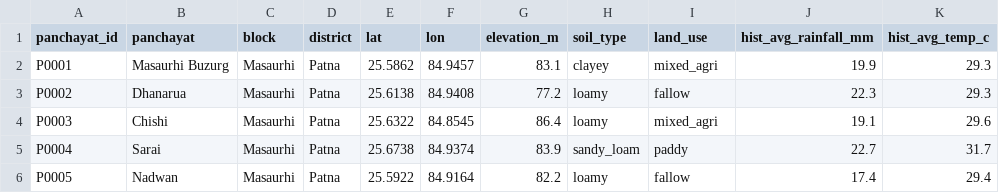
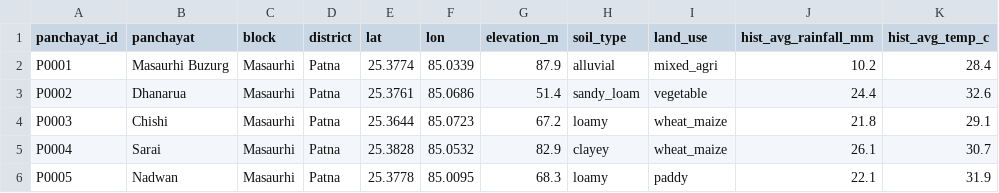
Before and after one commit to NotSiddharth75/AeroAtmos, a CSV file: panchayat_master.csv, drawn as a sheet; only a part is shown; the diff covers the shown part only.

```diff
--- a/panchayat_master.csv
+++ b/panchayat_master.csv
@@ -1,6 +1,6 @@
 panchayat_id,panchayat,block,district,lat,lon,elevation_m,soil_type,land_use,hist_avg_rainfall_mm,hist_avg_temp_c
-P0001,Masaurhi Buzurg,Masaurhi,Patna,25.5862,84.9457,83.1,clayey,mixed_agri,19.9,29.3
-P0002,Dhanarua,Masaurhi,Patna,25.6138,84.9408,77.2,loamy,fallow,22.3,29.3
-P0003,Chishi,Masaurhi,Patna,25.6322,84.8545,86.4,loamy,mixed_agri,19.1,29.6
-P0004,Sarai,Masaurhi,Patna,25.6738,84.9374,83.9,sandy_loam,paddy,22.7,31.7
-P0005,Nadwan,Masaurhi,Patna,25.5922,84.9164,82.2,loamy,fallow,17.4,29.4
+P0001,Masaurhi Buzurg,Masaurhi,Patna,25.3774,85.0339,87.9,alluvial,mixed_agri,10.2,28.4
+P0002,Dhanarua,Masaurhi,Patna,25.3761,85.0686,51.4,sandy_loam,vegetable,24.4,32.6
+P0003,Chishi,Masaurhi,Patna,25.3644,85.0723,67.2,loamy,wheat_maize,21.8,29.1
+P0004,Sarai,Masaurhi,Patna,25.3828,85.0532,82.9,clayey,wheat_maize,26.1,30.7
+P0005,Nadwan,Masaurhi,Patna,25.3778,85.0095,68.3,loamy,paddy,22.1,31.9
```
Also changed, not shown: 105 edited cells elsewhere in this file, training_data.csv, 4 other files.
